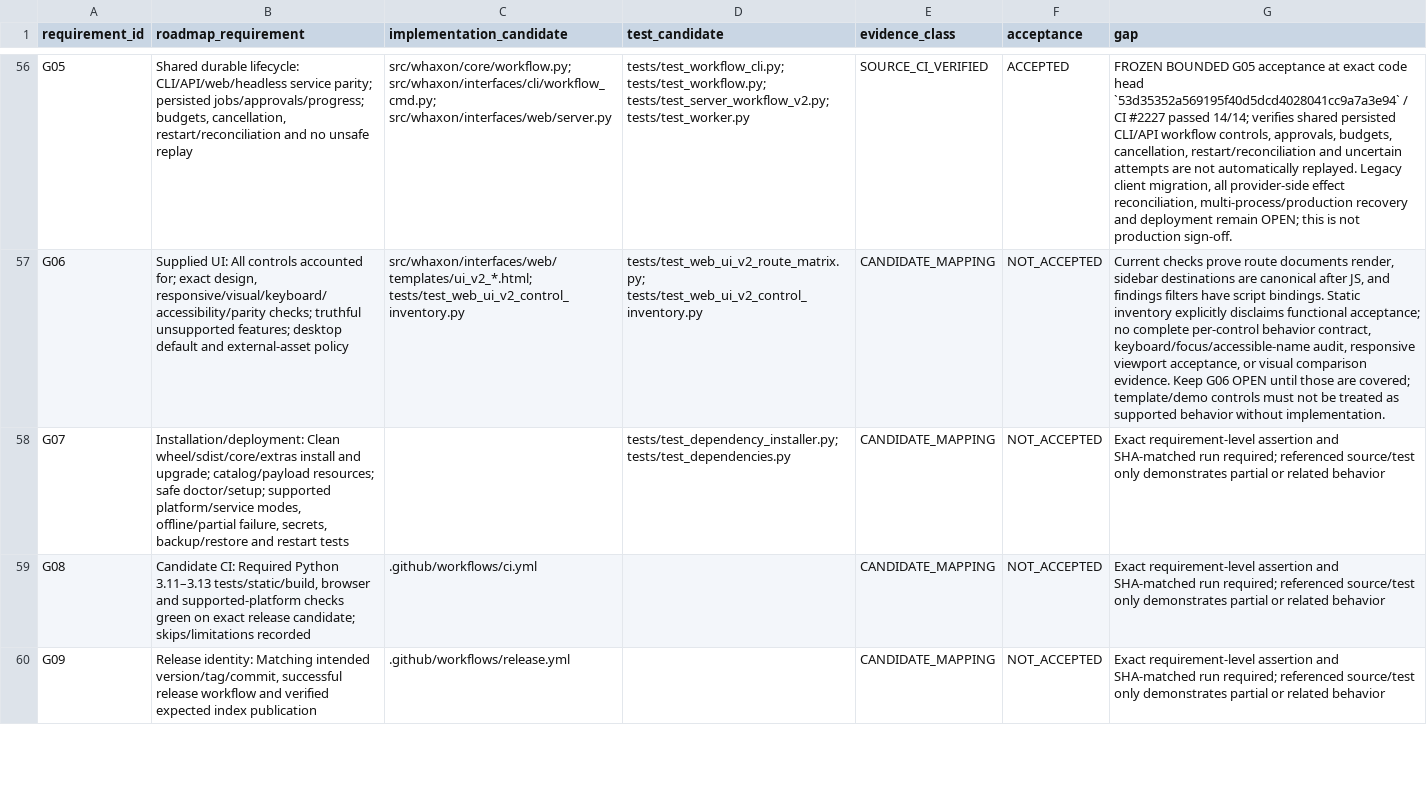
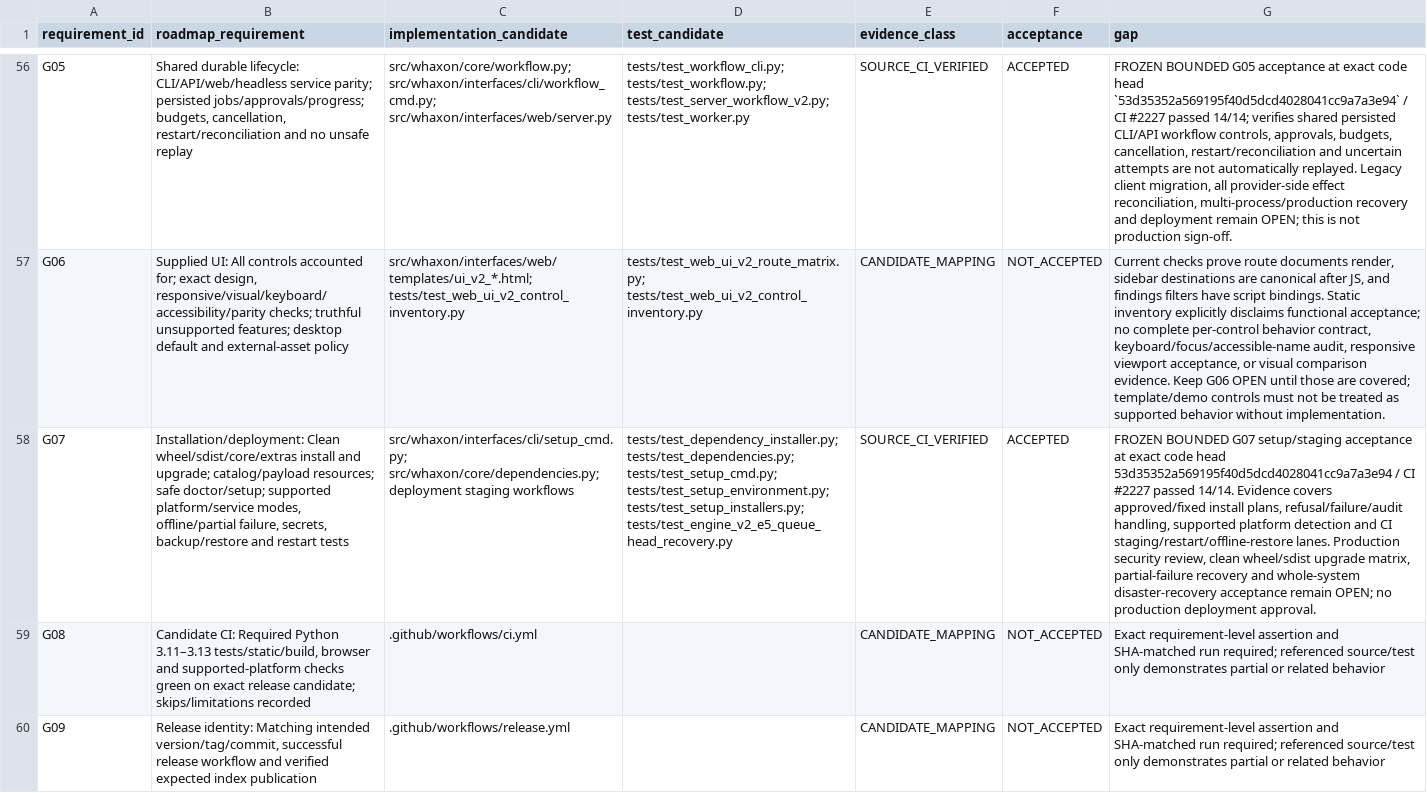
Before and after one commit to andreipath26/WHAXON-AI-Forensics, a CSV file: docs/ENGINE_V2_ROADMAP_REQUIREMENTS.csv, drawn as a sheet; only a part is shown, gaps mark what is left out; the diff names each change by its address in the sheet, - before the commit and + after, or states it on an @@ line.

Commit message:
docs: freeze bounded Engine V2 G07 setup acceptance

```diff
--- a/docs/ENGINE_V2_ROADMAP_REQUIREMENTS.csv
+++ b/docs/ENGINE_V2_ROADMAP_REQUIREMENTS.csv
-C58 (implementation_candidate): (empty)
+C58 (implementation_candidate): src/whaxon/interfaces/cli/setup_cmd.py; src/whaxon/core/dependencies.py; deployment staging workflows
-D58 (test_candidate): tests/test_dependency_installer.py; tests/test_dependencies.py
+D58 (test_candidate): tests/test_dependency_installer.py; tests/test_dependencies.py; tests/test_setup_cmd.py; tests/test_setup_environment.py; tests/test_setup_installers.py; tests/test_engine_v2_e5_queue_head_recovery.py
-E58 (evidence_class): CANDIDATE_MAPPING
+E58 (evidence_class): SOURCE_CI_VERIFIED
-F58 (acceptance): NOT_ACCEPTED
+F58 (acceptance): ACCEPTED
-G58 (gap): Exact requirement-level assertion and SHA-matched run required; referenced source/test only demonstrates partial or related behavior
+G58 (gap): FROZEN BOUNDED G07 setup/staging acceptance at exact code head 53d35352a569195f40d5dcd4028041cc9a7a3e94 / CI #2227 passed 14/14. Evidence covers approved/fixed install plans, refusal/failure/audit handling, supported platform detection and CI staging/restart/offline-restore lanes. Production security review, clean wheel/sdist upgrade matrix, partial-failure recovery and whole-system disaster-recovery acceptance remain OPEN; no production deployment approval.
```
